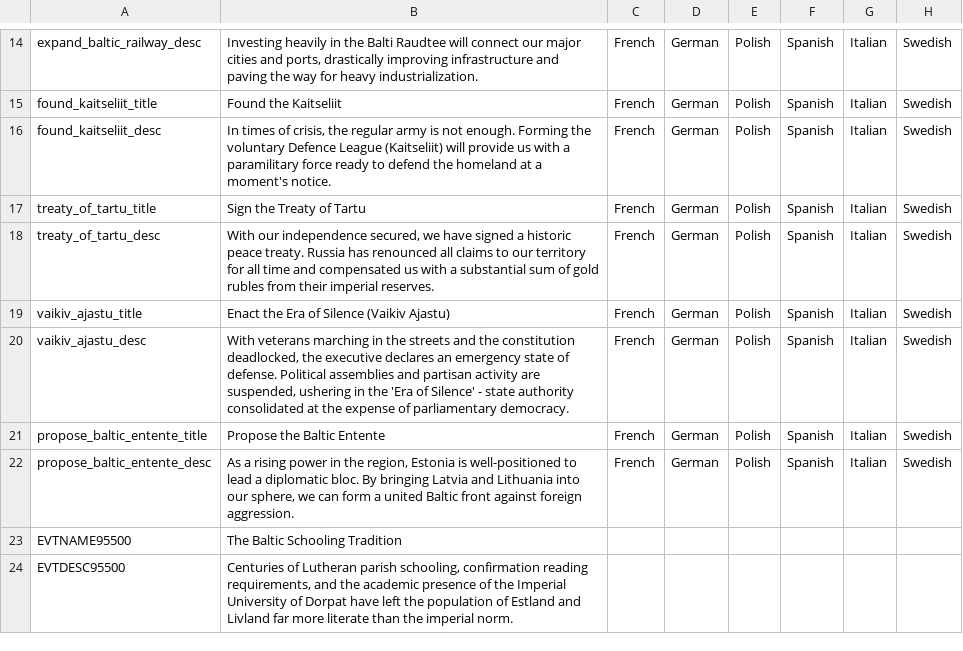
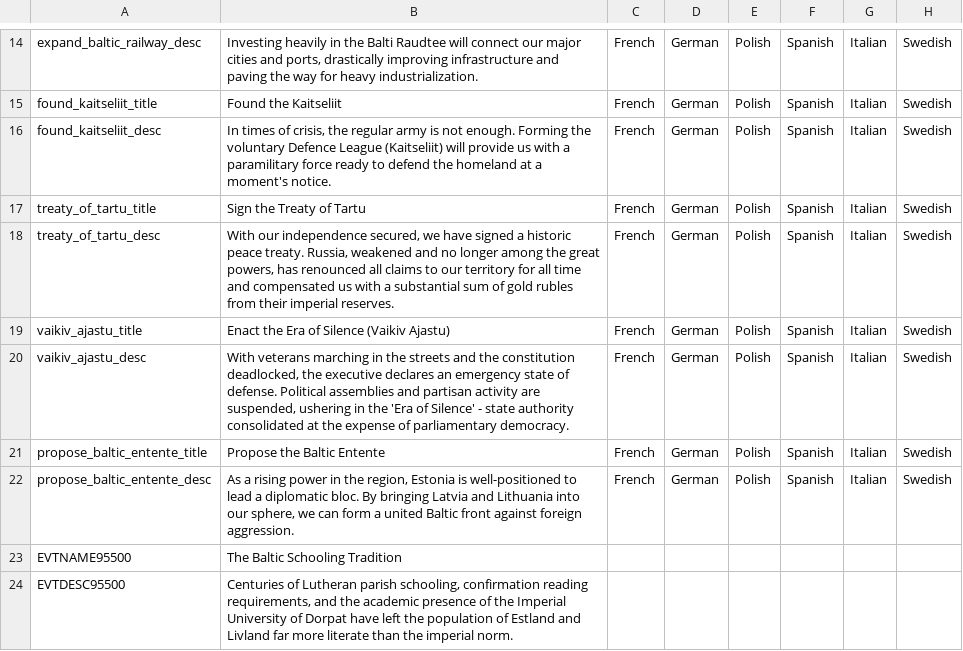
Before and after one commit to calebjamesrussell/Victoria-II-Baltic-Awakening, a CSV file: Estonia_Flavor/localisation/Estonia.csv, drawn as a sheet; only a part is shown, gaps mark what is left out; the diff names each change by its address in the sheet, - before the commit and + after, or states it on an @@ line.

Commit message:
Gate Treaty of Tartu; soften sepia tone; add European atheist seeds
- Treaty of Tartu now requires Russia to be weakened (high war
  exhaustion, widespread revolts, or no longer a great power) and
  Estonia to have 50 prestige, so the 100k GBP payout cannot be
  collected immediately at game start.
- Decision pictures re-toned at 35% sepia strength (blended with the
  original color) for a subtle aged-photograph look matching vanilla
  decision art style; blue-dominant sources use 55%. Alpha preserved.
- New additive pop file adds tiny historically-grounded atheist
  freethinker circles to Berlin, Paris, London, Vienna, St Petersburg,
  Moscow, Warsaw, Prague, Stockholm, Copenhagen, Christiania, Helsinki
  and Riga.

Co-authored-by: calebjamesrussell <calebjamesrussell@users.noreply.github.com>

```diff
--- a/Estonia_Flavor/localisation/Estonia.csv
+++ b/Estonia_Flavor/localisation/Estonia.csv
-B18: …peace treaty. Russia has renounced…
+B18: …peace treaty. Russia, weakened and no longer among the great powers, has renounced…
```
Also changed, not shown: 34 other files.
